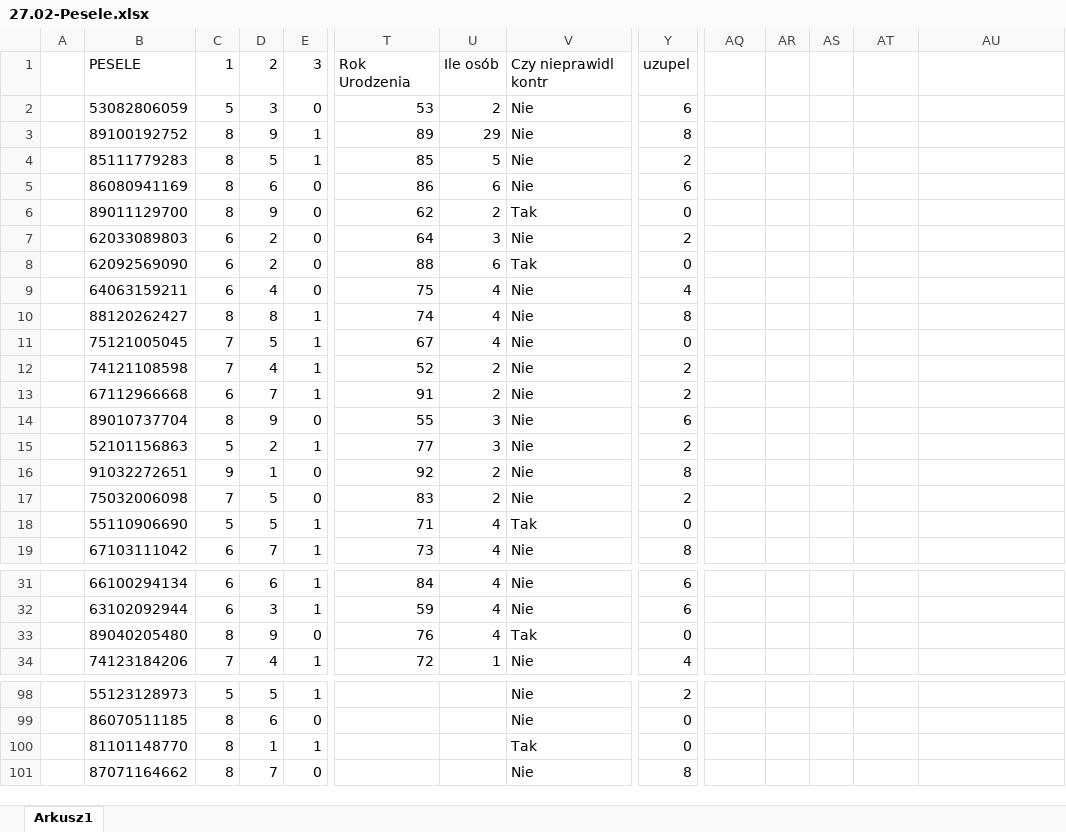
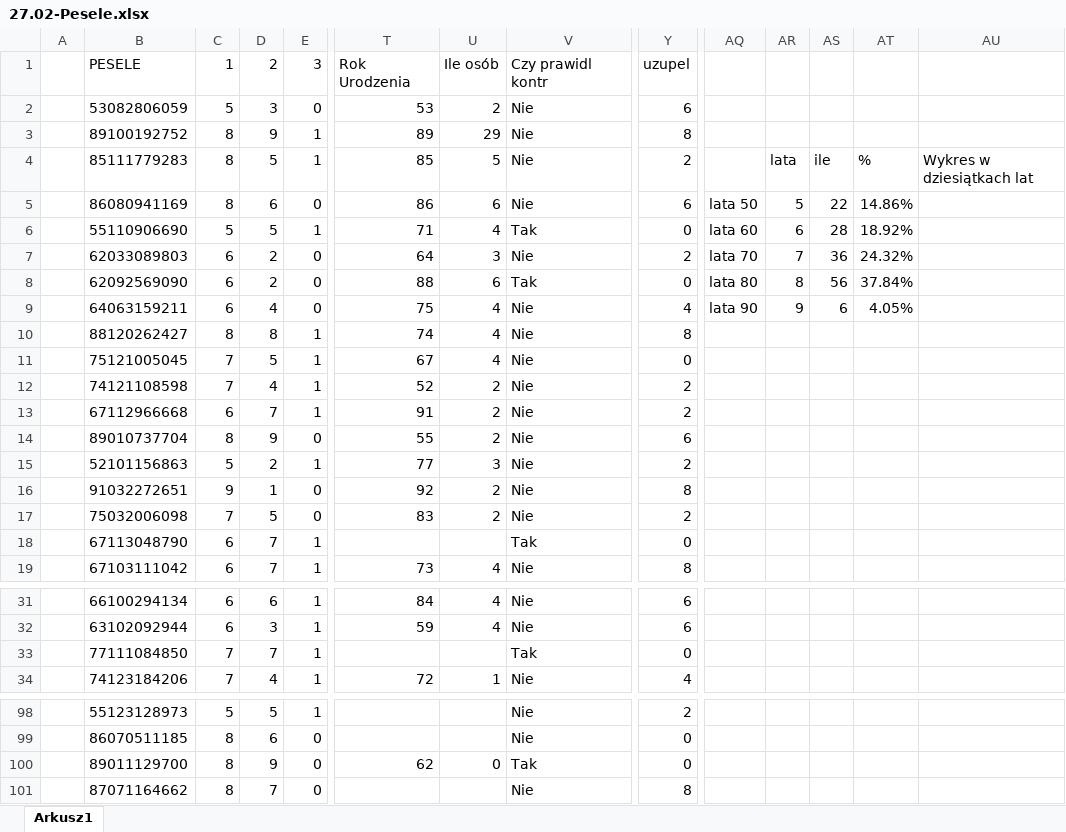
Before and after one commit to Mord0reK/Informatyka-24-25, an Excel workbook: Arkusz Kalkulacyjny/Wazne/Zestaw 1/27.02-Pesele.xlsx, sheet Arkusz1, drawn as a sheet; only a part is shown, gaps mark what is left out; values as stored, in another font and other column widths than the file's, no borders; charts and pictures not drawn; removed rows and columns are numbered as before the commit, all else as after; rows hold the shown columns only; the diff covers the shown part only; the diff names each change by its address in the sheet, - before the commit and + after, or states it on an @@ line.

Commit message:
Add files via upload

```diff
--- a/Arkusz Kalkulacyjny/Wazne/Zestaw 1/27.02-Pesele.xlsx (sheet Arkusz1)
+++ b/Arkusz Kalkulacyjny/Wazne/Zestaw 1/27.02-Pesele.xlsx (sheet Arkusz1)
-V1: Czy nieprawidl kontr
+V1: Czy prawidl kontr
-AR4: (empty)
+AR4: lata
-AS4: (empty)
+AS4: ile
-AT4: (empty)
+AT4: %
-AU4: (empty)
+AU4: Wykres w dziesiątkach lat
-AQ5: (empty)
+AQ5: lata 50
-AR5: (empty)
+AR5: 5
-AS5: (empty)
+AS5: 22
-AT5: (empty)
+AT5: 14.86%
-row 6:  | 89011129700 | 8 | 9 | 0 | 62 | 2 | Tak | 0
+row 6:  | 55110906690 | 5 | 5 | 1 | 71 | 4 | Tak | 0 | lata 60 | 6 | 28 | 18.92%
-AQ7: (empty)
+AQ7: lata 70
-AR7: (empty)
+AR7: 7
-AS7: (empty)
+AS7: 36
-AT7: (empty)
+AT7: 24.32%
-AQ8: (empty)
+AQ8: lata 80
-AR8: (empty)
+AR8: 8
-AS8: (empty)
+AS8: 56
-AT8: (empty)
+AT8: 37.84%
-AQ9: (empty)
+AQ9: lata 90
-AR9: (empty)
+AR9: 9
-AS9: (empty)
+AS9: 6
-AT9: (empty)
+AT9: 4.05%
-U14: 3
+U14: 2
-row 18:  | 55110906690 | 5 | 5 | 1 | 71 | 4 | Tak | 0
@@ row 125 moved to row 18: 67113048790 @@
-row 33:  | 89040205480 | 8 | 9 | 0 | 76 | 4 | Tak | 0
@@ row 47 moved to row 33: 77111084850 @@
@@ row 100 moved to row 90: 81101148770 @@
+row 100:  | 89011129700 | 8 | 9 | 0 | 62 | 0 | Tak | 0
```
Also changed, not shown: 1 added row and 4 moved rows elsewhere in this sheet, charts or pictures.
